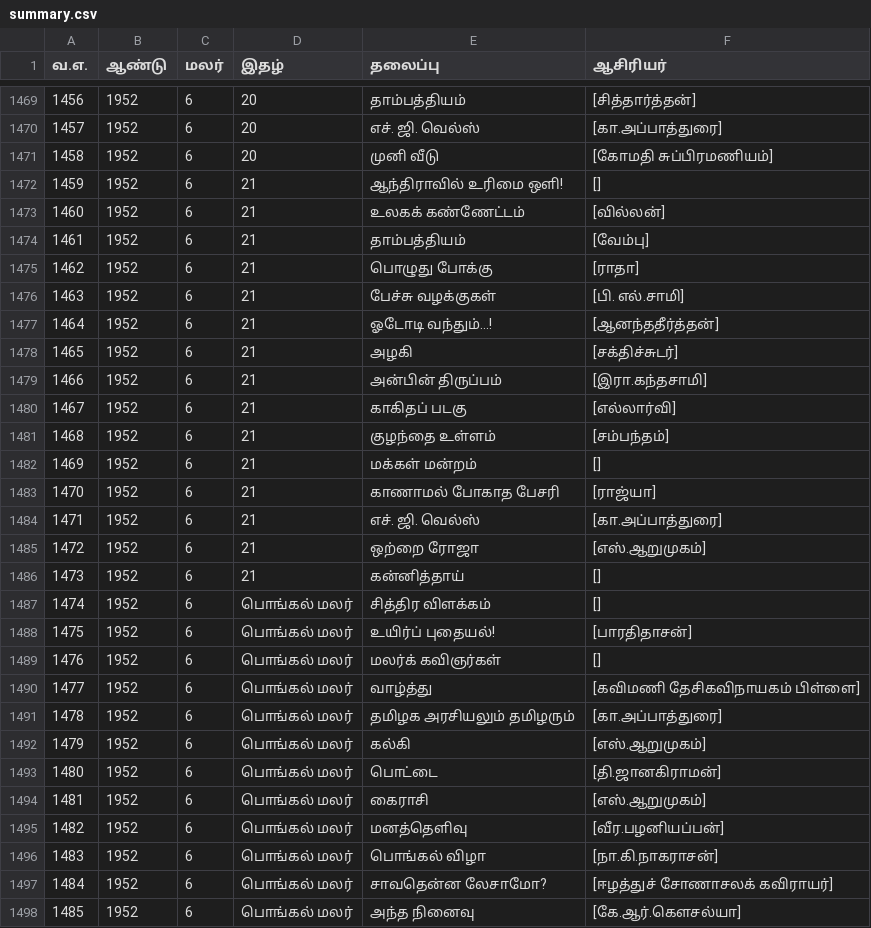
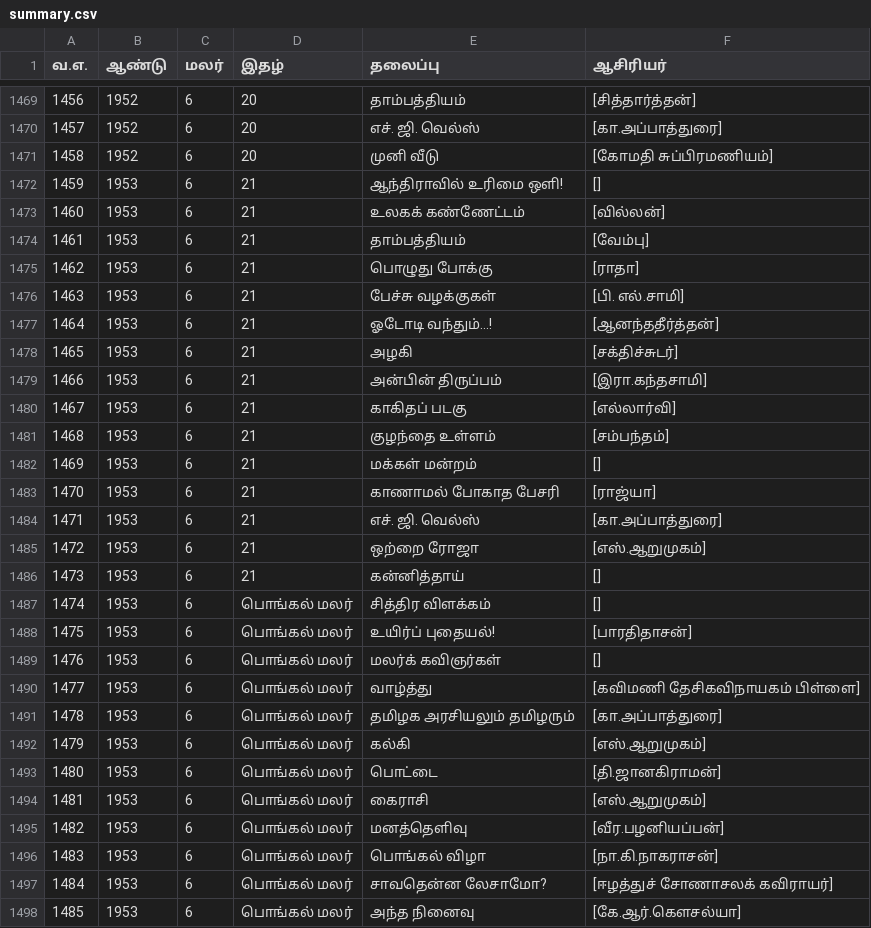
Before and after one commit to dckapponni/PonniRAG, a CSV file: src/data/summary.csv, drawn as a sheet; only a part is shown, gaps mark what is left out; the diff covers the shown part only.

Commit message:
Phase 1. 1- Compared years with each individual files and updated summary csv file

```diff
--- a/src/data/summary.csv
+++ b/src/data/summary.csv
@@ -1471,28 +1471,28 @@
 1458,1952,6,20,முனி வீடு,"[கோமதி சுப்பிரமணியம்]"
-1459,1952,6,21,ஆந்திராவில் உரிமை ஒளி!,"[]"
-1460,1952,6,21,உலகக் கண்ணேட்டம்,"[வில்லன்]"
-1461,1952,6,21,தாம்பத்தியம்,"[வேம்பு]"
-1462,1952,6,21,பொழுது போக்கு,"[ராதா]"
-1463,1952,6,21,பேச்சு வழக்குகள்,"[பி. எல்.சாமி]"
-1464,1952,6,21,ஓடோடி வந்தும்...!,"[ஆனந்ததீர்த்தன்]"
-1465,1952,6,21,அழகி,"[சக்திச்சுடர்]"
-1466,1952,6,21,அன்பின் திருப்பம்,"[இரா.கந்தசாமி]"
-1467,1952,6,21,காகிதப் படகு,"[எல்லார்வி]"
-1468,1952,6,21,குழந்தை உள்ளம்,"[சம்பந்தம்]"
-1469,1952,6,21,மக்கள் மன்றம்,"[]"
-1470,1952,6,21,காணாமல் போகாத பேசரி,"[ராஜ்யா]"
-1471,1952,6,21,எச். ஜி. வெல்ஸ் ,"[கா.அப்பாத்துரை]"
-1472,1952,6,21,ஒற்றை ரோஜா,"[எஸ்.ஆறுமுகம்]"
-1473,1952,6,21,கன்னித்தாய்,"[]"
-1474,1952,6,பொங்கல் மலர்,சித்திர விளக்கம்,"[]"
-1475,1952,6,பொங்கல் மலர்,உயிர்ப் புதையல்!,"[பாரதிதாசன்]"
-1476,1952,6,பொங்கல் மலர்,மலர்க் கவிஞர்கள்,"[]"
-1477,1952,6,பொங்கல் மலர்,வாழ்த்து,"[கவிமணி தேசிகவிநாயகம் பிள்ளை]"
-1478,1952,6,பொங்கல் மலர்,தமிழக அரசியலும் தமிழரும்,"[கா.அப்பாத்துரை]"
-1479,1952,6,பொங்கல் மலர்,கல்கி,"[எஸ்.ஆறுமுகம்]"
-1480,1952,6,பொங்கல் மலர்,பொட்டை,"[தி.ஜானகிராமன்]"
-1481,1952,6,பொங்கல் மலர்,கைராசி,"[எஸ்.ஆறுமுகம்]"
-1482,1952,6,பொங்கல் மலர்,மனத்தெளிவு,"[வீர.பழனியப்பன்]"
-1483,1952,6,பொங்கல் மலர்,பொங்கல் விழா,"[நா.கி.நாகராசன்]"
-1484,1952,6,பொங்கல் மலர்,சாவதென்ன லேசாமோ?,"[ஈழத்துச் சோணாசலக் கவிராயர்]"
-1485,1952,6,பொங்கல் மலர்,அந்த நினைவு,"[கே.ஆர்.கௌசல்யா]"
+1459,1953,6,21,ஆந்திராவில் உரிமை ஒளி!,"[]"
+1460,1953,6,21,உலகக் கண்ணேட்டம்,"[வில்லன்]"
+1461,1953,6,21,தாம்பத்தியம்,"[வேம்பு]"
+1462,1953,6,21,பொழுது போக்கு,"[ராதா]"
+1463,1953,6,21,பேச்சு வழக்குகள்,"[பி. எல்.சாமி]"
+1464,1953,6,21,ஓடோடி வந்தும்...!,"[ஆனந்ததீர்த்தன்]"
+1465,1953,6,21,அழகி,"[சக்திச்சுடர்]"
+1466,1953,6,21,அன்பின் திருப்பம்,"[இரா.கந்தசாமி]"
+1467,1953,6,21,காகிதப் படகு,"[எல்லார்வி]"
+1468,1953,6,21,குழந்தை உள்ளம்,"[சம்பந்தம்]"
+1469,1953,6,21,மக்கள் மன்றம்,"[]"
+1470,1953,6,21,காணாமல் போகாத பேசரி,"[ராஜ்யா]"
+1471,1953,6,21,எச். ஜி. வெல்ஸ் ,"[கா.அப்பாத்துரை]"
+1472,1953,6,21,ஒற்றை ரோஜா,"[எஸ்.ஆறுமுகம்]"
+1473,1953,6,21,கன்னித்தாய்,"[]"
+1474,1953,6,பொங்கல் மலர்,சித்திர விளக்கம்,"[]"
+1475,1953,6,பொங்கல் மலர்,உயிர்ப் புதையல்!,"[பாரதிதாசன்]"
+1476,1953,6,பொங்கல் மலர்,மலர்க் கவிஞர்கள்,"[]"
+1477,1953,6,பொங்கல் மலர்,வாழ்த்து,"[கவிமணி தேசிகவிநாயகம் பிள்ளை]"
+1478,1953,6,பொங்கல் மலர்,தமிழக அரசியலும் தமிழரும்,"[கா.அப்பாத்துரை]"
+1479,1953,6,பொங்கல் மலர்,கல்கி,"[எஸ்.ஆறுமுகம்]"
+1480,1953,6,பொங்கல் மலர்,பொட்டை,"[தி.ஜானகிராமன்]"
+1481,1953,6,பொங்கல் மலர்,கைராசி,"[எஸ்.ஆறுமுகம்]"
+1482,1953,6,பொங்கல் மலர்,மனத்தெளிவு,"[வீர.பழனியப்பன்]"
+1483,1953,6,பொங்கல் மலர்,பொங்கல் விழா,"[நா.கி.நாகராசன்]"
+1484,1953,6,பொங்கல் மலர்,சாவதென்ன லேசாமோ?,"[ஈழத்துச் சோணாசலக் கவிராயர்]"
+1485,1953,6,பொங்கல் மலர்,அந்த நினைவு,"[கே.ஆர்.கௌசல்யா]"
```
Also changed, not shown: 31 edited cells elsewhere in this file.
